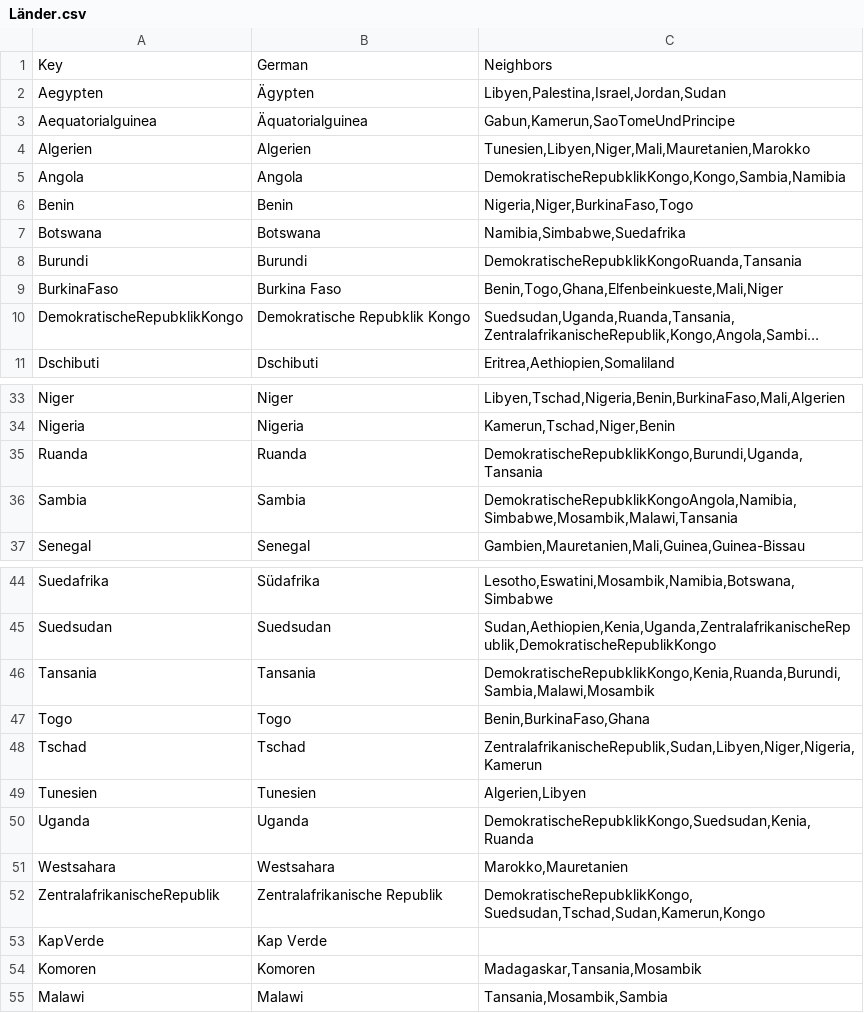
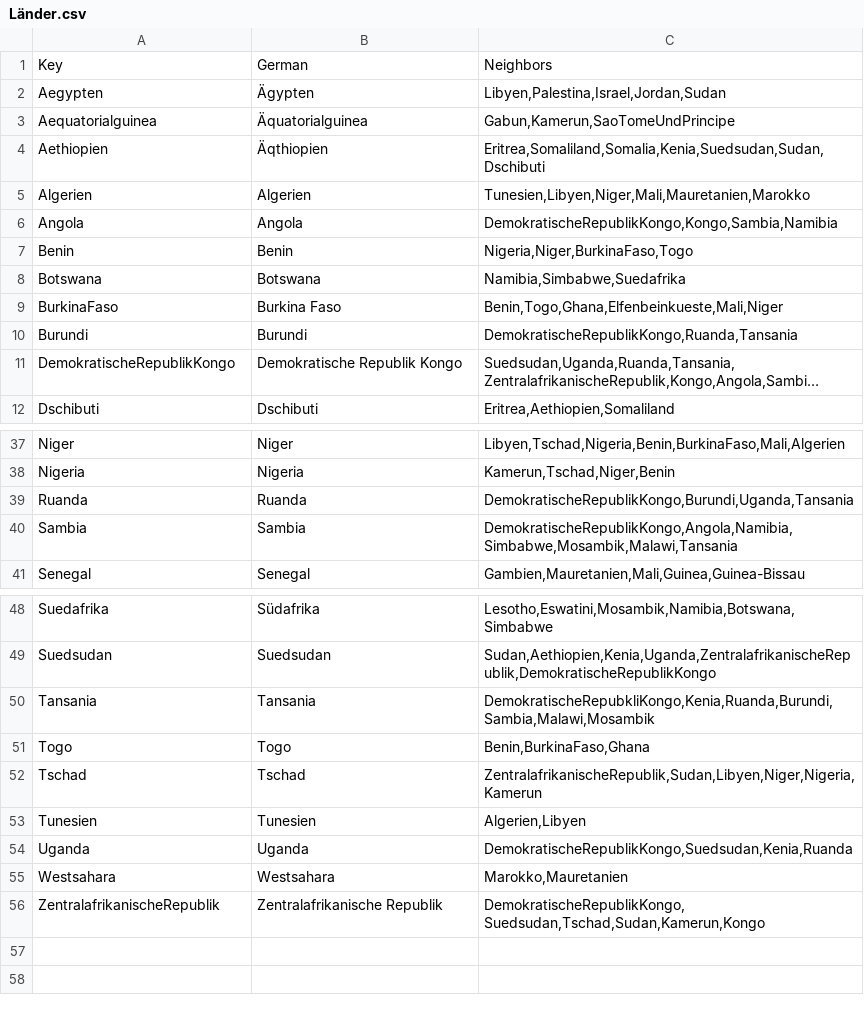
Before and after one commit to Anomasie/Atlas, a CSV file: karten/Länder.csv, drawn as a sheet; only a part is shown, gaps mark what is left out; long unchanged cells end in …; removed rows and columns are numbered as before the commit, all else as after; the diff covers the shown part only; the diff names each change by its address in the sheet, - before the commit and + after, or states it on an @@ line.

```diff
--- a/karten/Länder.csv
+++ b/karten/Länder.csv
+row 4: Aethiopien | Äqthiopien | Eritrea,Somaliland,Somalia,Kenia,Suedsudan,Sudan,Dschibuti
-C6: DemokratischeRepubklikKongo,Kongo,Sambia,Namibia
+C6: DemokratischeRepublikKongo,Kongo,Sambia,Namibia
-row 8: Burundi | Burundi | DemokratischeRepubklikKongoRuanda,Tansania
+row 10: Burundi | Burundi | DemokratischeRepublikKongo,Ruanda,Tansania
-A11: DemokratischeRepubklikKongo
+A11: DemokratischeRepublikKongo
-B11: Demokratische Repubklik Kongo
+B11: Demokratische Republik Kongo
-C39: DemokratischeRepubklikKongo,Burundi,Uganda,Tansania
+C39: DemokratischeRepublikKongo,Burundi,Uganda,Tansania
-C40: DemokratischeRepubklikKongoAngola,Namibia,Simbabwe,Mosambik,Malawi,Tansania
+C40: DemokratischeRepublikKongo,Angola,Namibia,Simbabwe,Mosambik,Malawi,Tansania
-C50: DemokratischeRepubklikKongo,Kenia,Ruanda,Burundi,Sambia,Malawi,Mosambik
+C50: DemokratischeRepubkliKongo,Kenia,Ruanda,Burundi,Sambia,Malawi,Mosambik
-C54: DemokratischeRepubklikKongo,Suedsudan,Kenia,Ruanda
+C54: DemokratischeRepublikKongo,Suedsudan,Kenia,Ruanda
-C56: DemokratischeRepubklikKongo, Suedsudan,Tschad,Sudan,Kamerun,Kongo
+C56: DemokratischeRepublikKongo, Suedsudan,Tschad,Sudan,Kamerun,Kongo
@@ row 53 moved to row 22: KapVerde @@
@@ row 54 moved to row 24: Komoren @@
@@ row 55 moved to row 30: Malawi @@
```
Also changed, not shown: 1 edited cell elsewhere in this file, 16 other files.
